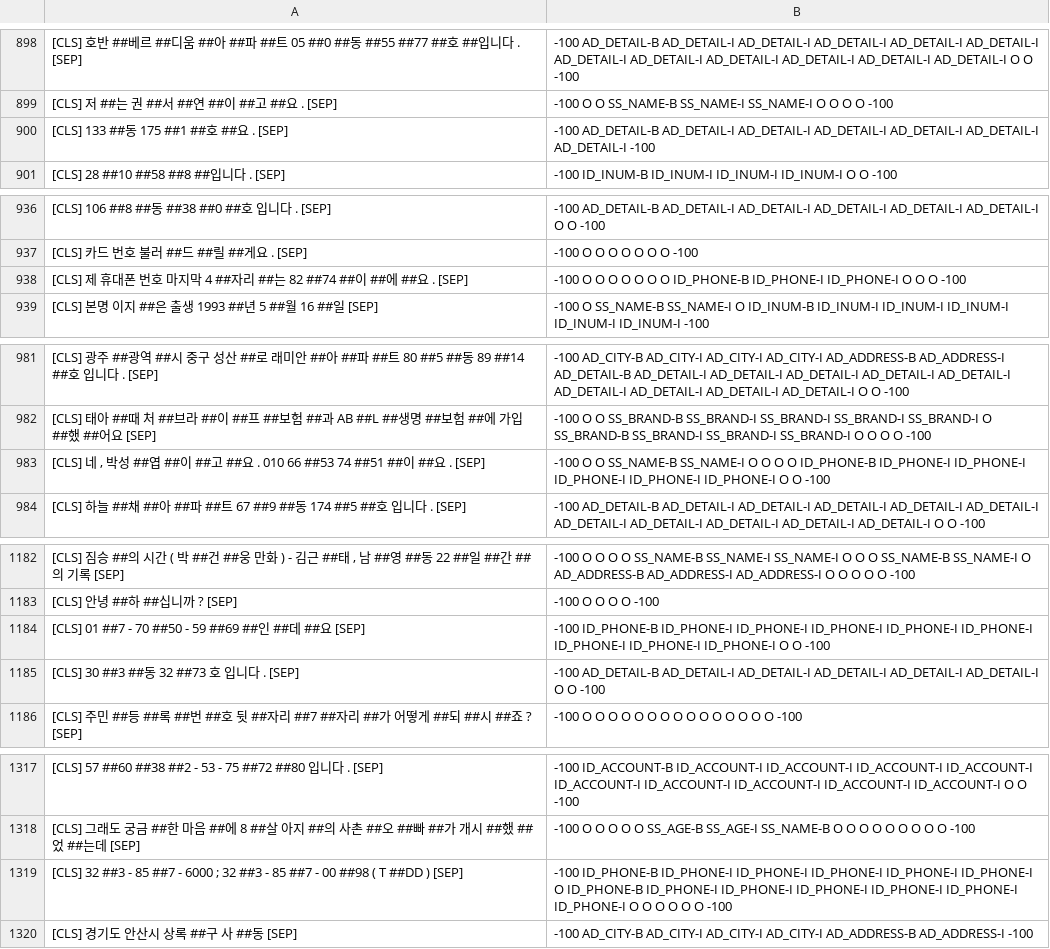
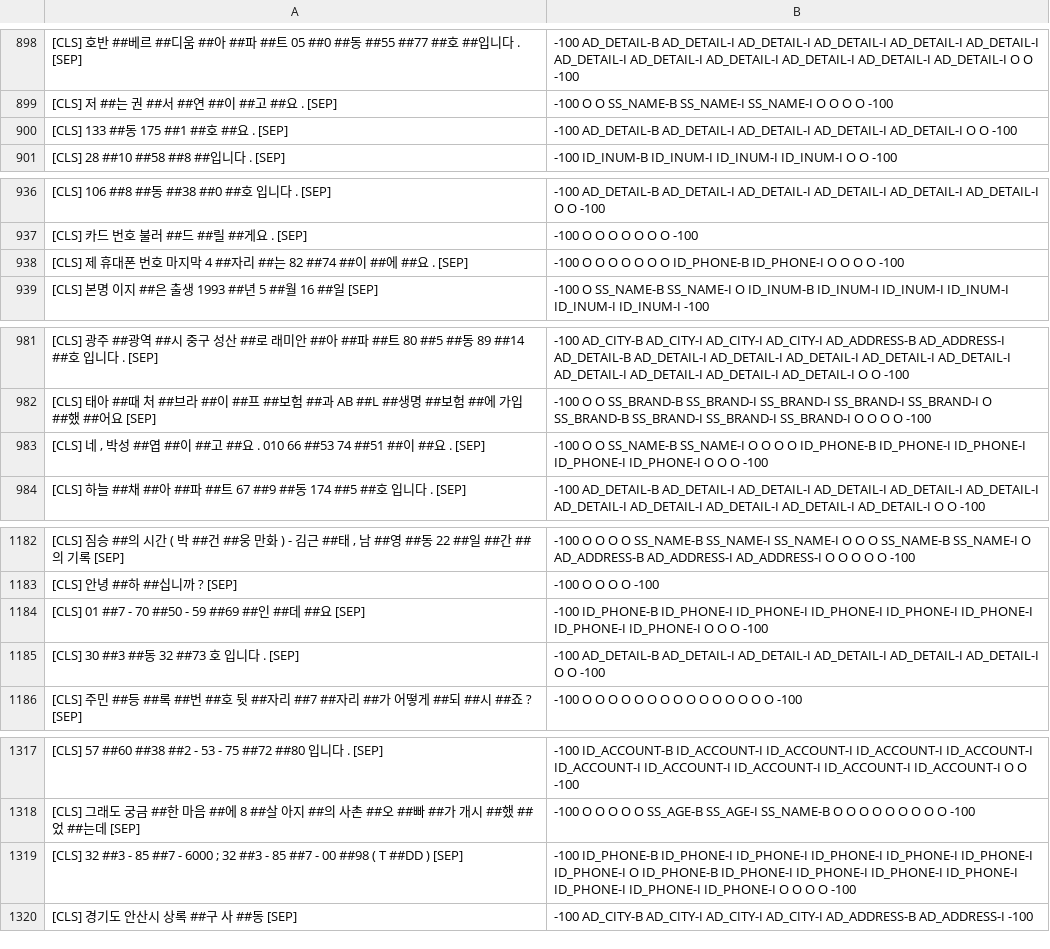
Before and after one commit to SangheonYi/KoBERT-NER, a TSV file: my_data/train.tsv, drawn as a sheet; only a part is shown, gaps mark what is left out; the diff covers the shown part only.

```diff
--- a/my_data/train.tsv
+++ b/my_data/train.tsv
@@ -899,3 +899,3 @@
 [CLS] 저 ##는 권 ##서 ##연 ##이 ##고 ##요 . [SEP]	-100 O O SS_NAME-B SS_NAME-I SS_NAME-I O O O O -100
-[CLS] 133 ##동 175 ##1 ##호 ##요 . [SEP]	-100 AD_DETAIL-B AD_DETAIL-I AD_DETAIL-I AD_DETAIL-I AD_DETAIL-I AD_DETAIL-I AD_DETAIL-I -100
+[CLS] 133 ##동 175 ##1 ##호 ##요 . [SEP]	-100 AD_DETAIL-B AD_DETAIL-I AD_DETAIL-I AD_DETAIL-I AD_DETAIL-I O O -100
 [CLS] 28 ##10 ##58 ##8 ##입니다 . [SEP]	-100 ID_INUM-B ID_INUM-I ID_INUM-I ID_INUM-I O O -100
@@ -937,3 +937,3 @@
 [CLS] 카드 번호 불러 ##드 ##릴 ##게요 . [SEP]	-100 O O O O O O O -100
-[CLS] 제 휴대폰 번호 마지막 4 ##자리 ##는 82 ##74 ##이 ##에 ##요 . [SEP]	-100 O O O O O O O ID_PHONE-B ID_PHONE-I ID_PHONE-I O O O -100
+[CLS] 제 휴대폰 번호 마지막 4 ##자리 ##는 82 ##74 ##이 ##에 ##요 . [SEP]	-100 O O O O O O O ID_PHONE-B ID_PHONE-I O O O O -100
 [CLS] 본명 이지 ##은 출생 1993 ##년 5 ##월 16 ##일 [SEP]	-100 O SS_NAME-B SS_NAME-I O ID_INUM-B ID_INUM-I ID_INUM-I ID_INUM-I ID_INUM-I ID_INUM-I -100
@@ -982,3 +982,3 @@
 [CLS] 태아 ##때 처 ##브라 ##이 ##프 ##보험 ##과 AB ##L ##생명 ##보험 ##에 가입 ##했 ##어요 [SEP]	-100 O O SS_BRAND-B SS_BRAND-I SS_BRAND-I SS_BRAND-I SS_BRAND-I O SS_BRAND-B SS_BRAND-I SS_BRAND-I SS_BRAND-I O O O O -100
-[CLS] 네 , 박성 ##엽 ##이 ##고 ##요 . 010 66 ##53 74 ##51 ##이 ##요 . [SEP]	-100 O O SS_NAME-B SS_NAME-I O O O O ID_PHONE-B ID_PHONE-I ID_PHONE-I ID_PHONE-I ID_PHONE-I ID_PHONE-I O O -100
+[CLS] 네 , 박성 ##엽 ##이 ##고 ##요 . 010 66 ##53 74 ##51 ##이 ##요 . [SEP]	-100 O O SS_NAME-B SS_NAME-I O O O O ID_PHONE-B ID_PHONE-I ID_PHONE-I ID_PHONE-I ID_PHONE-I O O O -100
 [CLS] 하늘 ##채 ##아 ##파 ##트 67 ##9 ##동 174 ##5 ##호 입니다 . [SEP]	-100 AD_DETAIL-B AD_DETAIL-I AD_DETAIL-I AD_DETAIL-I AD_DETAIL-I AD_DETAIL-I AD_DETAIL-I AD_DETAIL-I AD_DETAIL-I AD_DETAIL-I AD_DETAIL-I O O -100
@@ -1183,3 +1183,3 @@
 [CLS] 안녕 ##하 ##십니까 ? [SEP]	-100 O O O O -100
-[CLS] 01 ##7 - 70 ##50 - 59 ##69 ##인 ##데 ##요 [SEP]	-100 ID_PHONE-B ID_PHONE-I ID_PHONE-I ID_PHONE-I ID_PHONE-I ID_PHONE-I ID_PHONE-I ID_PHONE-I ID_PHONE-I O O -100
+[CLS] 01 ##7 - 70 ##50 - 59 ##69 ##인 ##데 ##요 [SEP]	-100 ID_PHONE-B ID_PHONE-I ID_PHONE-I ID_PHONE-I ID_PHONE-I ID_PHONE-I ID_PHONE-I ID_PHONE-I O O O -100
 [CLS] 30 ##3 ##동 32 ##73 호 입니다 . [SEP]	-100 AD_DETAIL-B AD_DETAIL-I AD_DETAIL-I AD_DETAIL-I AD_DETAIL-I AD_DETAIL-I O O -100
@@ -1318,3 +1318,3 @@
 [CLS] 그래도 궁금 ##한 마음 ##에 8 ##살 아지 ##의 사촌 ##오 ##빠 ##가 개시 ##했 ##었 ##는데 [SEP]	-100 O O O O O SS_AGE-B SS_AGE-I SS_NAME-B O O O O O O O O O -100
-[CLS] 32 ##3 - 85 ##7 - 6000 ; 32 ##3 - 85 ##7 - 00 ##98 ( T ##DD ) [SEP]	-100 ID_PHONE-B ID_PHONE-I ID_PHONE-I ID_PHONE-I ID_PHONE-I ID_PHONE-I O ID_PHONE-B ID_PHONE-I ID_PHONE-I ID_PHONE-I ID_PHONE-I ID_PHONE-I ID_PHONE-I O O O O O O -100
+[CLS] 32 ##3 - 85 ##7 - 6000 ; 32 ##3 - 85 ##7 - 00 ##98 ( T ##DD ) [SEP]	-100 ID_PHONE-B ID_PHONE-I ID_PHONE-I ID_PHONE-I ID_PHONE-I ID_PHONE-I ID_PHONE-I O ID_PHONE-B ID_PHONE-I ID_PHONE-I ID_PHONE-I ID_PHONE-I ID_PHONE-I ID_PHONE-I ID_PHONE-I O O O O -100
 [CLS] 경기도 안산시 상록 ##구 사 ##동 [SEP]	-100 AD_CITY-B AD_CITY-I AD_CITY-I AD_CITY-I AD_ADDRESS-B AD_ADDRESS-I -100
```
Also changed, not shown: 23 edited cells elsewhere in this file, my_data/test.tsv.
